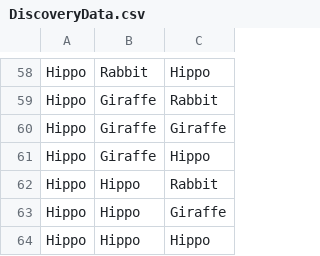
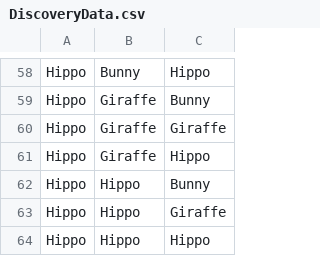
Before and after one commit to marianterinte/XooCreator.BA, a CSV file: XooCreator.BA/Data/SeedData/DiscoveryData.csv, drawn as a sheet; only a part is shown, gaps mark what is left out; the diff covers the shown part only; the diff names each change by its address in the sheet, - before the commit and + after, or states it on an @@ line.

```diff
--- a/XooCreator.BA/Data/SeedData/DiscoveryData.csv
+++ b/XooCreator.BA/Data/SeedData/DiscoveryData.csv
-B58: Rabbit
+B58: Bunny
-C59: Rabbit
+C59: Bunny
-C62: Rabbit
+C62: Bunny
```
Also changed, not shown: 7 added rows, 7 removed rows and 30 edited cells elsewhere in this file, 9 other files.
